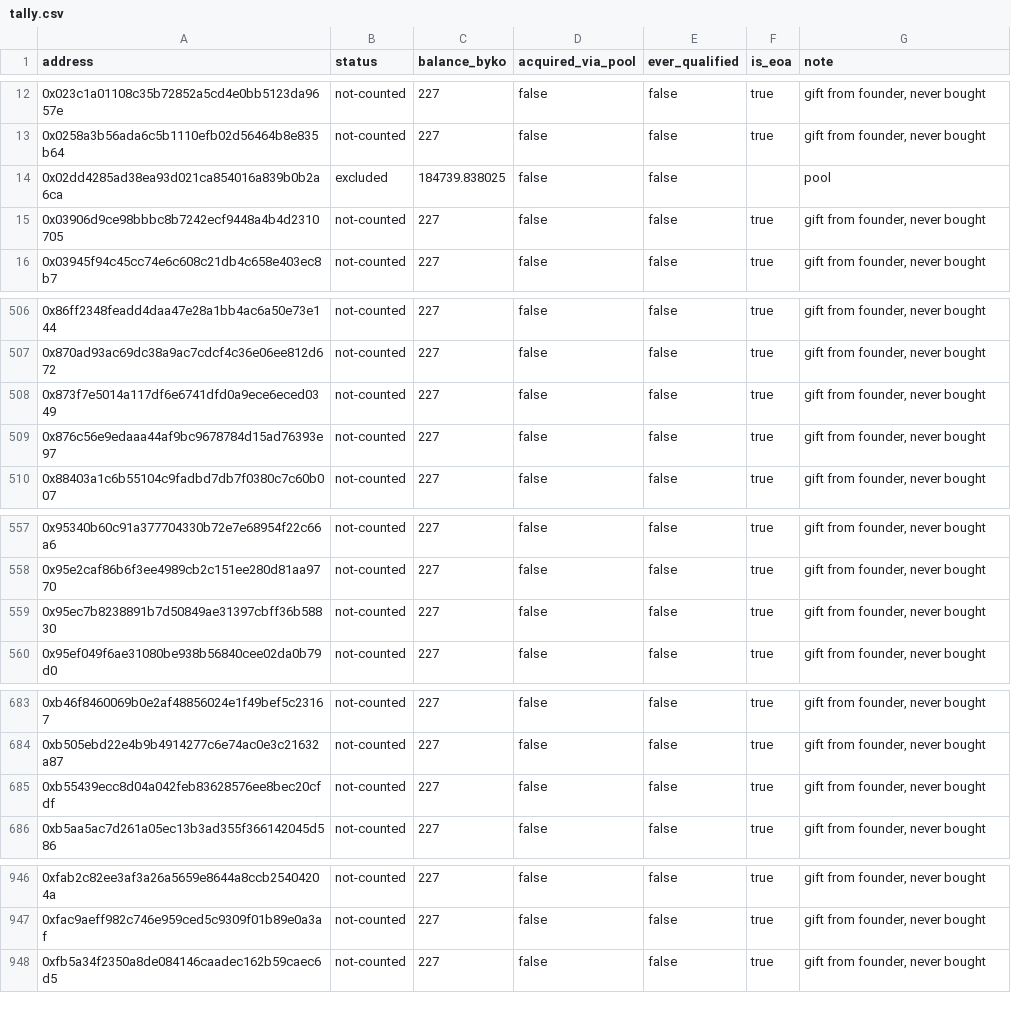
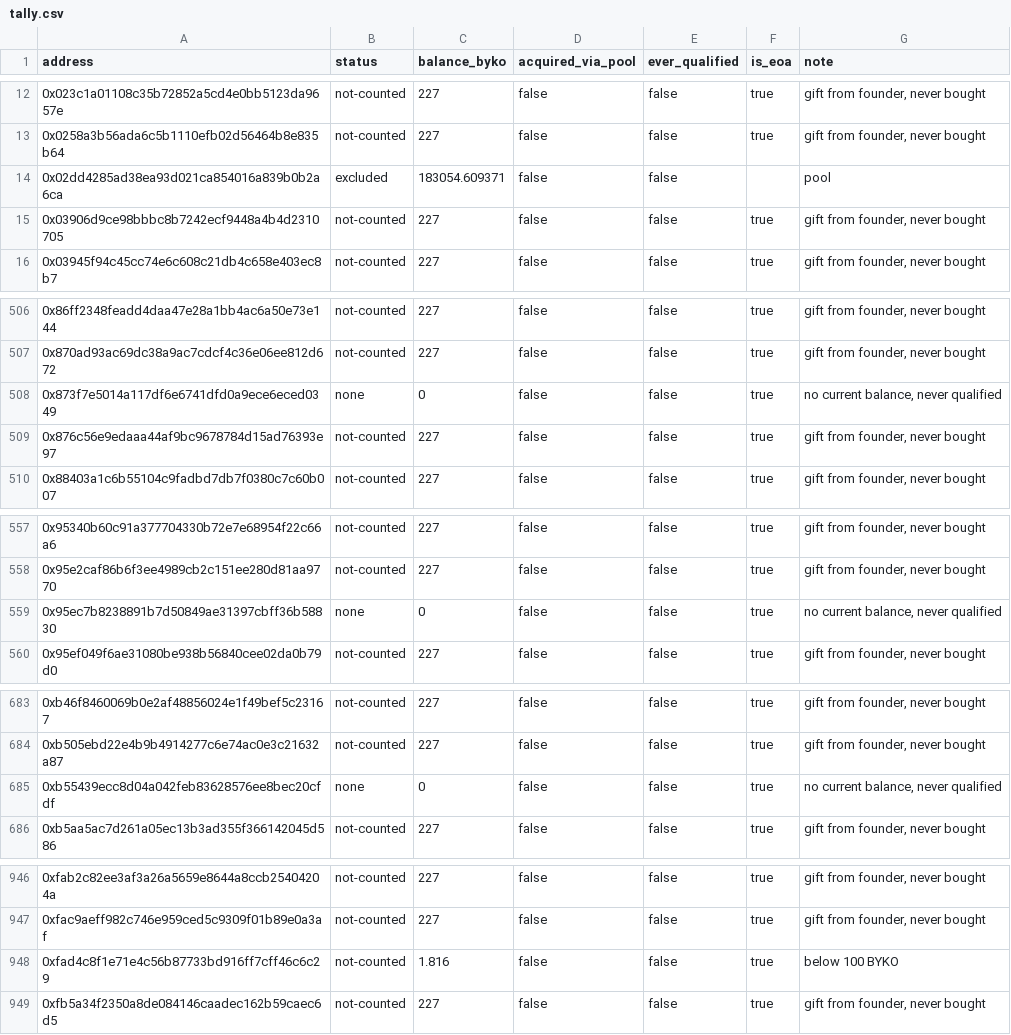
Before and after one commit to bykovas/byko, a CSV file: website/data/tally.csv, drawn as a sheet; only a part is shown, gaps mark what is left out; the diff covers the shown part only.

```diff
--- a/website/data/tally.csv
+++ b/website/data/tally.csv
@@ -13,3 +13,3 @@ address,status,balance_byko,acquired_via_pool,ever_qualified,is_eoa,note
 0x0258a3b56ada6c5b1110efb02d56464b8e835b64,not-counted,227,false,false,true,"gift from founder, never bought"
-0x02dd4285ad38ea93d021ca854016a839b0b2a6ca,excluded,184739.838025,false,false,,"pool"
+0x02dd4285ad38ea93d021ca854016a839b0b2a6ca,excluded,183054.609371,false,false,,"pool"
 0x03906d9ce98bbbc8b7242ecf9448a4b4d2310705,not-counted,227,false,false,true,"gift from founder, never bought"
@@ -507,3 +507,3 @@ address,status,balance_byko,acquired_via_pool,ever_qualified,is_eoa,note
 0x870ad93ac69dc38a9ac7cdcf4c36e06ee812d672,not-counted,227,false,false,true,"gift from founder, never bought"
-0x873f7e5014a117df6e6741dfd0a9ece6eced0349,not-counted,227,false,false,true,"gift from founder, never bought"
+0x873f7e5014a117df6e6741dfd0a9ece6eced0349,none,0,false,false,true,"no current balance, never qualified"
 0x876c56e9edaaa44af9bc9678784d15ad76393e97,not-counted,227,false,false,true,"gift from founder, never bought"
@@ -558,3 +558,3 @@ address,status,balance_byko,acquired_via_pool,ever_qualified,is_eoa,note
 0x95e2caf86b6f3ee4989cb2c151ee280d81aa9770,not-counted,227,false,false,true,"gift from founder, never bought"
-0x95ec7b8238891b7d50849ae31397cbff36b58830,not-counted,227,false,false,true,"gift from founder, never bought"
+0x95ec7b8238891b7d50849ae31397cbff36b58830,none,0,false,false,true,"no current balance, never qualified"
 0x95ef049f6ae31080be938b56840cee02da0b79d0,not-counted,227,false,false,true,"gift from founder, never bought"
@@ -684,3 +684,3 @@ address,status,balance_byko,acquired_via_pool,ever_qualified,is_eoa,note
 0xb505ebd22e4b9b4914277c6e74ac0e3c21632a87,not-counted,227,false,false,true,"gift from founder, never bought"
-0xb55439ecc8d04a042feb83628576ee8bec20cfdf,not-counted,227,false,false,true,"gift from founder, never bought"
+0xb55439ecc8d04a042feb83628576ee8bec20cfdf,none,0,false,false,true,"no current balance, never qualified"
 0xb5aa5ac7d261a05ec13b3ad355f366142045d586,not-counted,227,false,false,true,"gift from founder, never bought"
@@ -947,2 +947,3 @@ address,status,balance_byko,acquired_via_pool,ever_qualified,is_eoa,note
 0xfac9aeff982c746e959ced5c9309f01b89e0a3af,not-counted,227,false,false,true,"gift from founder, never bought"
+0xfad4c8f1e71e4c56b87733bd916ff7cff46c6c29,not-counted,1.816,false,false,true,"below 100 BYKO"
 0xfb5a34f2350a8de084146caadec162b59caec6d5,not-counted,227,false,false,true,"gift from founder, never bought"
```
Also changed, not shown: 5 edited cells elsewhere in this file, 7 other files.
